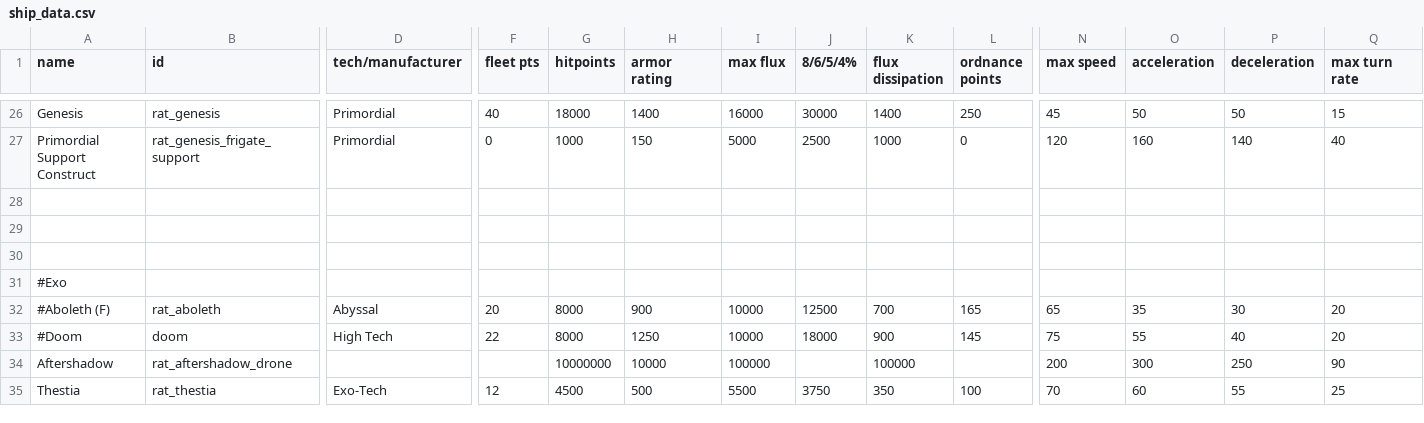
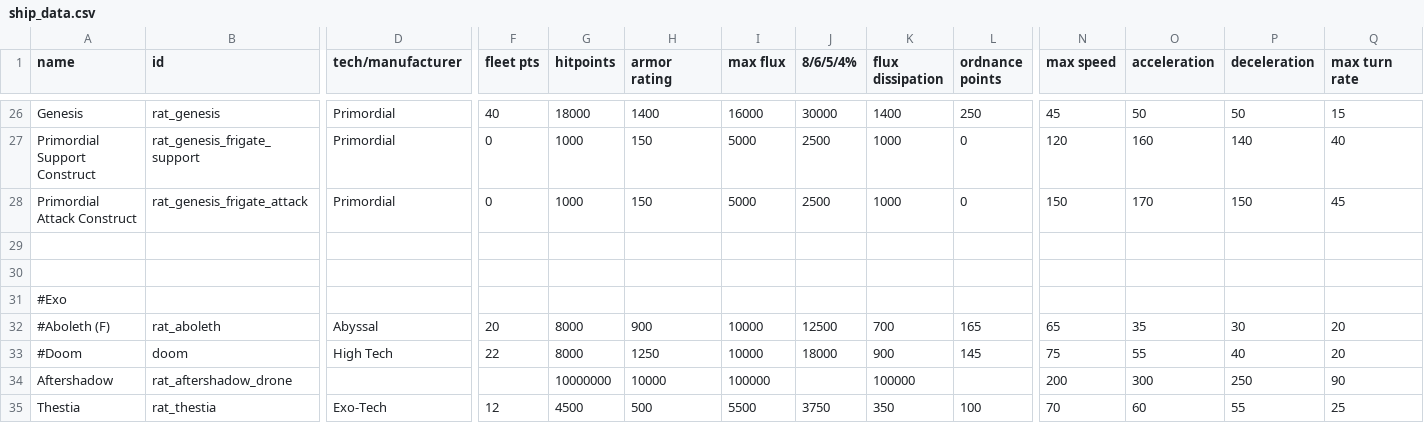
Before and after one commit to Lukas22041/Random-Assortment-of-Things, a CSV file: data/hulls/ship_data.csv, drawn as a sheet; only a part is shown, gaps mark what is left out; rows hold the shown columns only; the diff names each change by its address in the sheet, - before the commit and + after, or states it on an @@ line.

```diff
--- a/data/hulls/ship_data.csv
+++ b/data/hulls/ship_data.csv
-row 28: (empty)
+row 28: Primordial Attack Construct | rat_genesis_frigate_attack | Primordial | 0 | 1000 | 150 | 5000 | 2500 | 1000 | 0 | 150 | 170 | 150 | 45
```
Also changed, not shown: data/weapons/weapon_data.csv, 10 other files.
